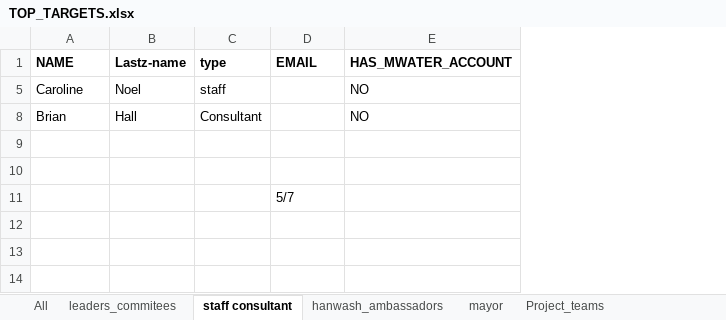
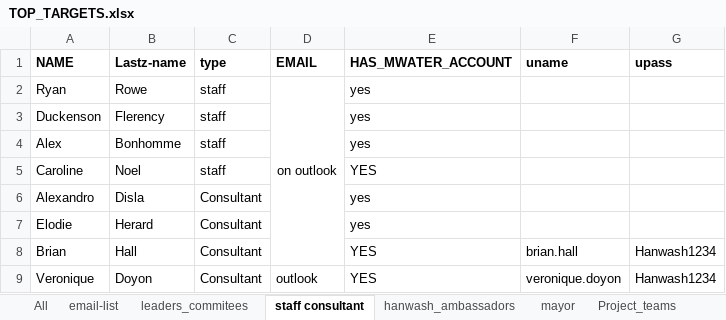
Before and after one commit to AD0791/Hanwash.mwater.dev, an Excel workbook: task/TOP_TARGETS.xlsx, sheet staff consultant, drawn as a sheet; values as stored, in another font and other column widths than the file's, no borders; removed rows and columns are numbered as before the commit, all else as after; the diff names each change by its address in the sheet, - before the commit and + after, or states it on an @@ line.

```diff
--- a/task/TOP_TARGETS.xlsx (sheet staff consultant)
+++ b/task/TOP_TARGETS.xlsx (sheet staff consultant)
+sheet tab: email-list
+column F (uname), rows 8-9: brian.hall | veronique.doyon
+column G (upass), rows 8-9: Hanwash1234 | Hanwash1234
@@ row 2 unhidden: Ryan | Rowe | staff | on outlook | yes @@
@@ row 3 unhidden: Duckenson | Flerency | staff |  | yes @@
@@ row 4 unhidden: Alex | Bonhomme | staff |  | yes @@
-E5 (HAS_MWATER_ACCOUNT): NO
+E5 (HAS_MWATER_ACCOUNT): YES
@@ row 6 unhidden: Alexandro | Disla | Consultant |  | yes @@
@@ row 7 unhidden: Elodie | Herard | Consultant |  | yes @@
-E8 (HAS_MWATER_ACCOUNT): NO
+E8 (HAS_MWATER_ACCOUNT): YES
-row 9: (empty)
+row 9: Veronique | Doyon | Consultant | outlook | YES | veronique.doyon | Hanwash1234
-row 10: (empty)
-row 11:  |  |  | 5/7
```
Also changed, not shown: sheet leaders_commitees, sheet mayor, sheet Project_teams, hidden cells.
